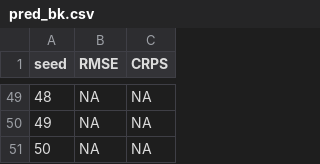
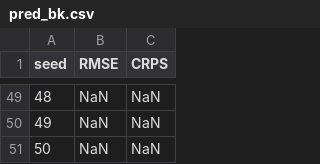
Before and after one commit to yaoyusi1109/surrogate_llnl, a CSV file: varselect/borehole/results/pred_bk.csv, drawn as a sheet; only a part is shown, gaps mark what is left out; the diff covers the shown part only.

Commit message:
plot code, some borehole results

```diff
--- a/varselect/borehole/results/pred_bk.csv
+++ b/varselect/borehole/results/pred_bk.csv
@@ -49,3 +49,3 @@ seed,RMSE,CRPS
-48,NA,NA
-49,NA,NA
-50,NA,NA
+48,NaN,NaN
+49,NaN,NaN
+50,NaN,NaN
```
Also changed, not shown: 86 edited cells elsewhere in this file, varselect/borehole/results/bk_in_out.csv, varselect/borehole/results/pred_monodgp.csv, 15 other files.
